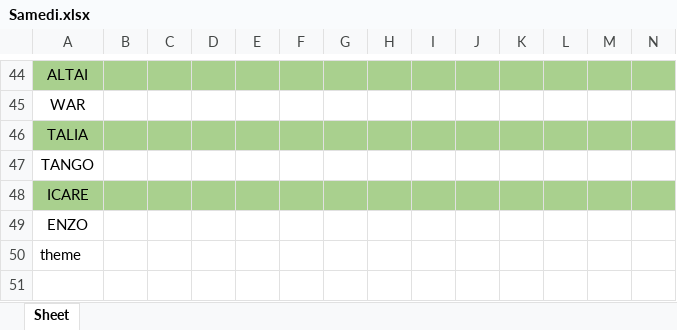
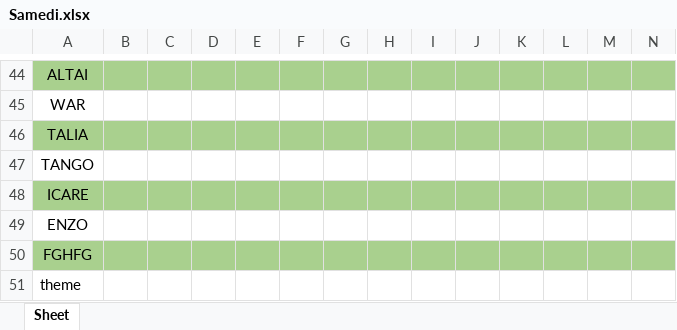
Before and after one commit to AloyKyllian/ecuria, an Excel workbook: parametre/Samedi.xlsx, sheet Sheet, drawn as a sheet; only a part is shown, gaps mark what is left out; values as stored, in another font and other column widths than the file's, no borders; rows hold the shown columns only; the diff names each change by its address in the sheet, - before the commit and + after, or states it on an @@ line.

Commit message:
ajout des logs + info parametre

```diff
--- a/parametre/Samedi.xlsx (sheet Sheet)
+++ b/parametre/Samedi.xlsx (sheet Sheet)
+row 50: FGHFG
```
Also changed, not shown: parametre/Mercredi.xlsx, parametre/Semaine.xlsx, 13 other files.
